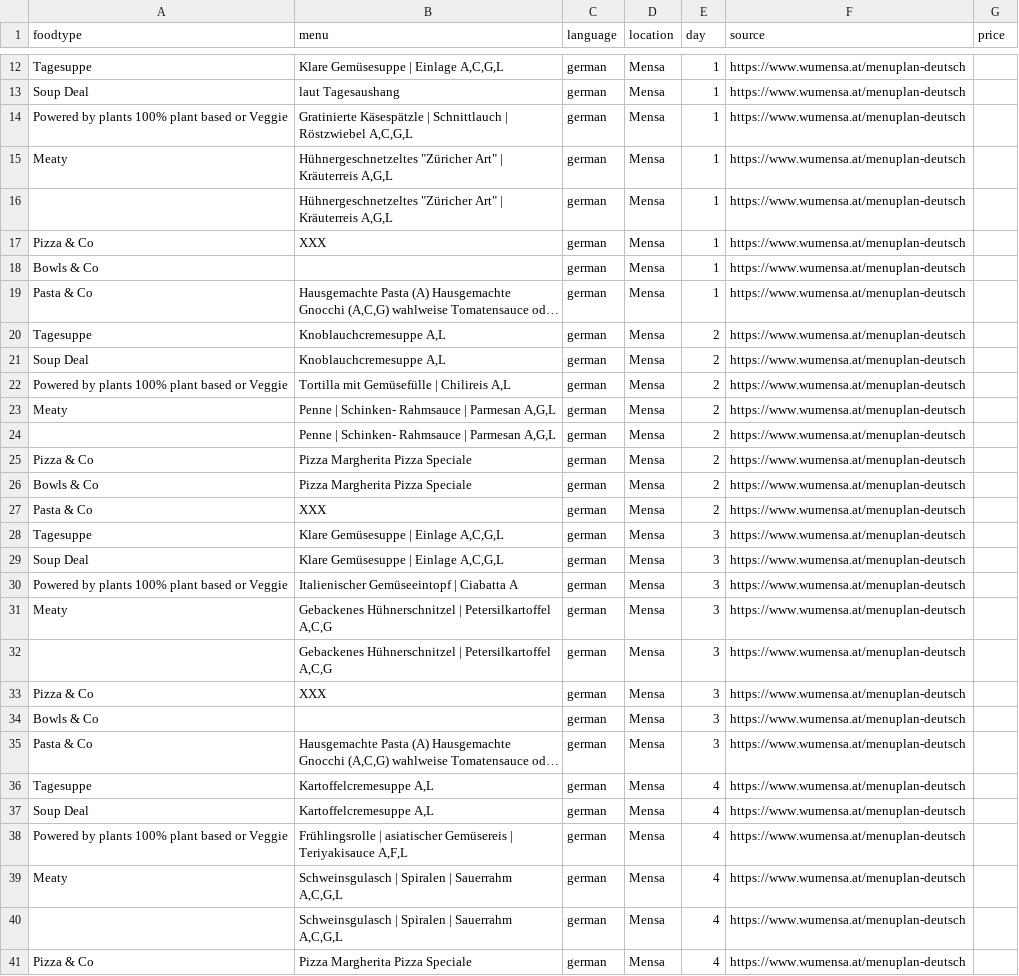
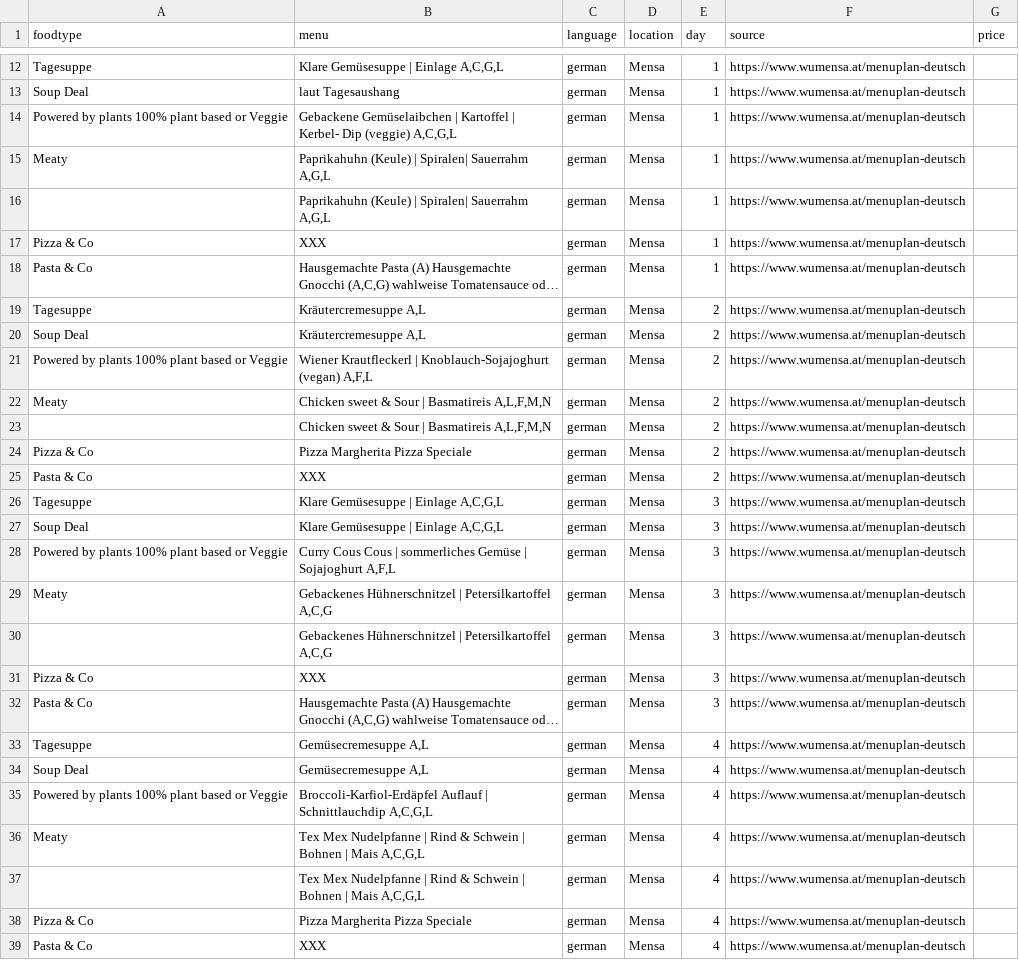
Before and after one commit to maxmheinze/menuscrape, a CSV file: menu_data.csv, drawn as a sheet; only a part is shown, gaps mark what is left out; the shorter side is filled out with more unchanged rows; long unchanged cells end in …; removed rows and columns are numbered as before the commit, all else as after; the diff covers the shown part only; the diff names each change by its address in the sheet, - before the commit and + after, or states it on an @@ line.

```diff
--- a/menu_data.csv
+++ b/menu_data.csv
-B14 (menu): Gratinierte Käsespätzle | Schnittlauch | Röstzwiebel A,C,G,L
+B14 (menu): Gebackene Gemüselaibchen | Kartoffel | Kerbel- Dip (veggie) A,C,G,L
-B15:B16 (menu): Hühnergeschnetzeltes "Züricher Art" | Kräuterreis A,G,L
+B15:B16 (menu): Paprikahuhn (Keule) | Spiralen| Sauerrahm A,G,L
-row 18: Bowls & Co |  | german | Mensa | 1 | https://www.wumensa.at/menuplan-deutsch
-B19:B20 (menu): Knoblauchcremesuppe A,L
+B19:B20 (menu): Kräutercremesuppe A,L
-B21 (menu): Tortilla mit Gemüsefülle | Chilireis A,L
+B21 (menu): Wiener Krautfleckerl | Knoblauch-Sojajoghurt (vegan) A,F,L
-B22:B23 (menu): Penne | Schinken- Rahmsauce | Parmesan A,G,L
+B22:B23 (menu): Chicken sweet & Sour | Basmatireis A,L,F,M,N
-row 26: Bowls & Co | Pizza Margherita Pizza Speciale | german | Mensa | 2 | https://www.wumensa.at/menuplan-deutsch
-B28 (menu): Italienischer Gemüseeintopf | Ciabatta A
+B28 (menu): Curry Cous Cous | sommerliches Gemüse | Sojajoghurt A,F,L
-row 34: Bowls & Co |  | german | Mensa | 3 | https://www.wumensa.at/menuplan-deutsch
-B33:B34 (menu): Kartoffelcremesuppe A,L
+B33:B34 (menu): Gemüsecremesuppe A,L
-B35 (menu): Frühlingsrolle | asiatischer Gemüsereis | Teriyakisauce A,F,L
+B35 (menu): Broccoli-Karfiol-Erdäpfel Auflauf | Schnittlauchdip A,C,G,L
-B36:B37 (menu): Schweinsgulasch | Spiralen | Sauerrahm A,C,G,L
+B36:B37 (menu): Tex Mex Nudelpfanne | Rind & Schwein | Bohnen | Mais A,C,G,L
```
Also changed, not shown: 11 removed rows and 72 edited cells elsewhere in this file, 1 other file.
